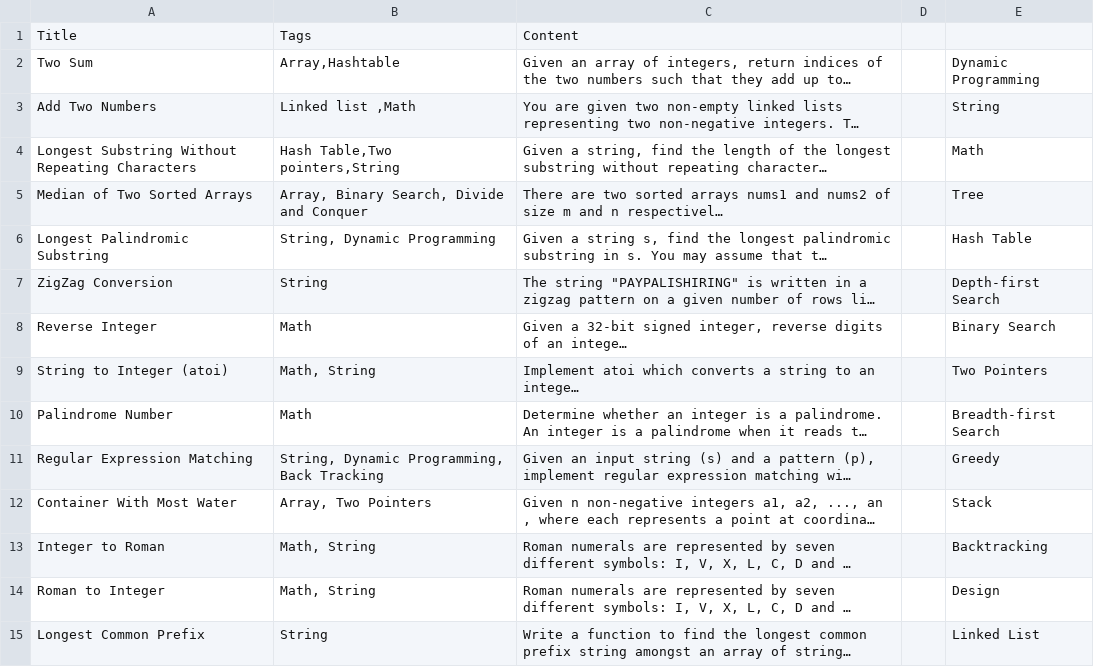
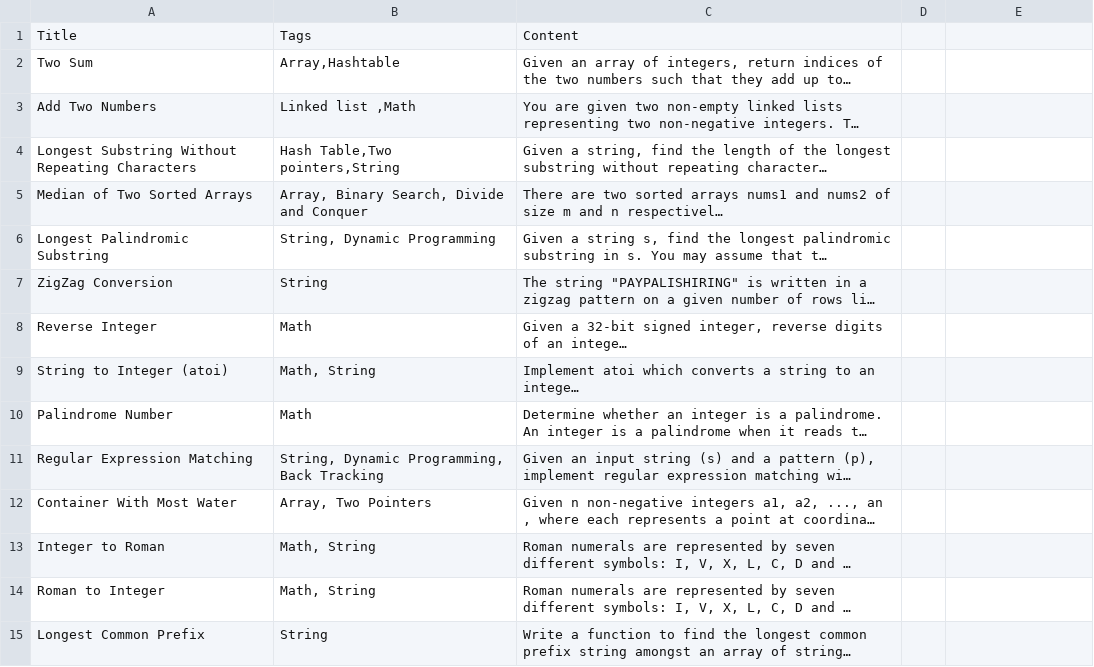
Before and after one commit to shashisp/multi_label, a CSV file: test_data_set.csv, drawn as a sheet; only a part is shown; long unchanged cells end in …; the diff covers the shown part only; the diff names each change by its address in the sheet, - before the commit and + after, or states it on an @@ line.

```diff
--- a/test_data_set.csv
+++ b/test_data_set.csv
-E2: Dynamic Programming
+E2: (empty)
-E3: String
+E3: (empty)
-E4: Math
+E4: (empty)
-E5: Tree
+E5: (empty)
-E6: Hash Table
+E6: (empty)
-E7: Depth-first Search
+E7: (empty)
-E8: Binary Search
+E8: (empty)
-E9: Two Pointers
+E9: (empty)
-E10: Breadth-first Search
+E10: (empty)
-E11: Greedy
+E11: (empty)
-E12: Stack
+E12: (empty)
-E13: Backtracking
+E13: (empty)
-E14: Design
+E14: (empty)
-E15: Linked List
+E15: (empty)
```
Also changed, not shown: 21 edited cells elsewhere in this file, 1 other file.
